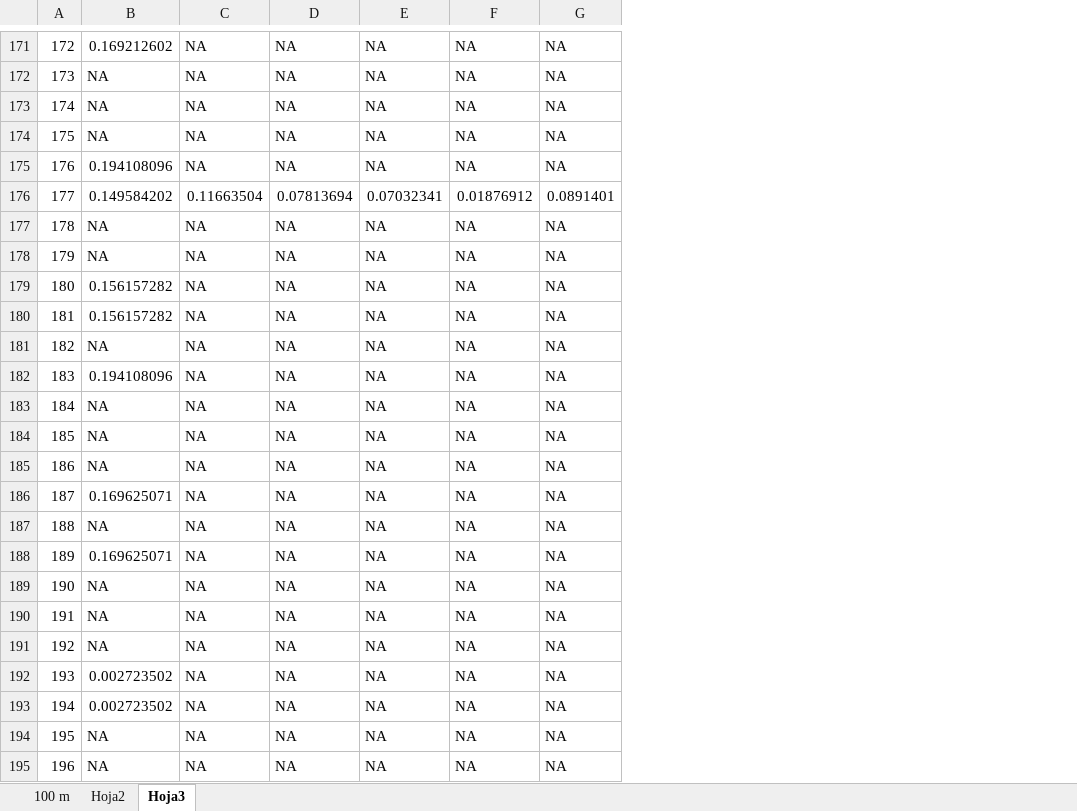
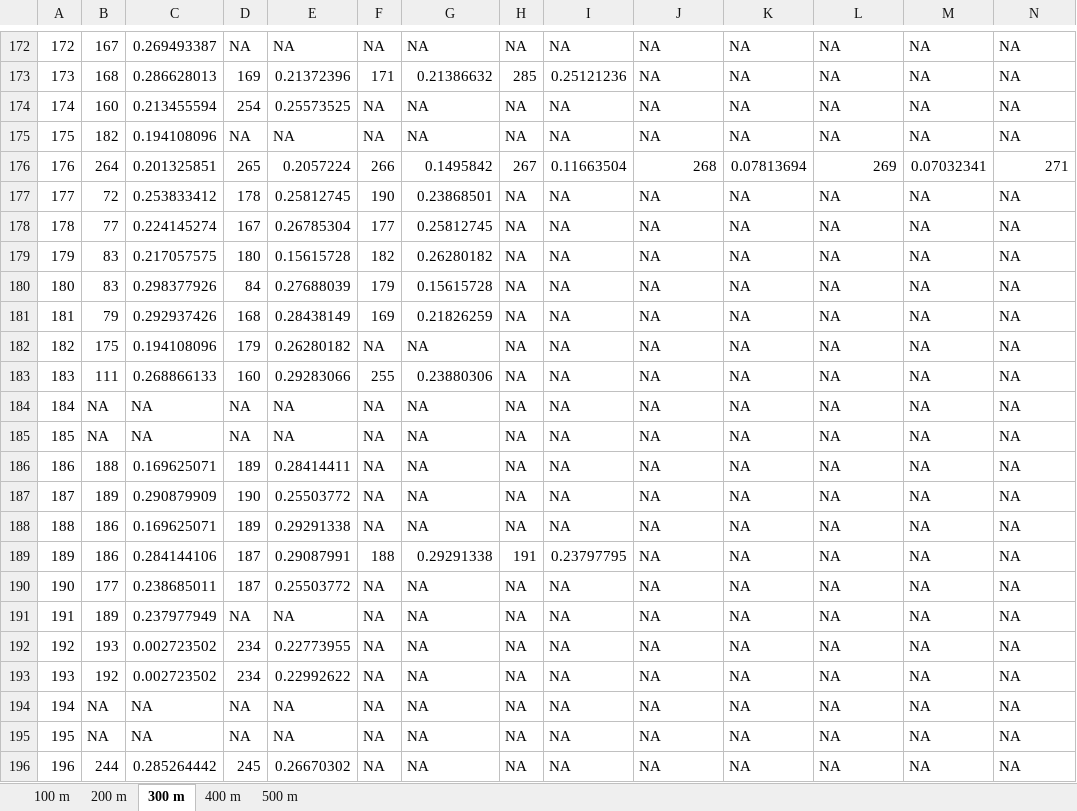
Before and after one commit to AlvaroCasillas/Lab_Logistica, an Excel workbook: Archivos de excel/Datos estaciones cercanas.xlsx, sheet 300 m, drawn as a sheet; only a part is shown, gaps mark what is left out; values as stored, in another font and other column widths than the file's, no cell formats; addresses are those after the commit; the diff covers the shown part only; the diff names each change by its address in the sheet, - before the commit and + after, or states it on an @@ line.

```diff
--- a/Archivos de excel/Datos estaciones cercanas.xlsx (sheet 300 m)
+++ b/Archivos de excel/Datos estaciones cercanas.xlsx (sheet 300 m)
-sheet tab: Hoja2
+sheet tab: 200 m
-sheet tab: Hoja3
+sheet tab: 300 m
+sheet tab: 400 m
+sheet tab: 500 m
+column B, rows 172-196: 167 | 168 | 160 | 182 | 264 | 72 | 77 | 83 | 83 | 79 | 175 | 111 | NA | NA | 188 | 189 | 186 | 186 | 177 | 189 | 193 | 192 | NA | NA | 244
+column C, rows 172-196: 0.269493387 | 0.286628013 | 0.213455594 | 0.194108096 | 0.201325851 | 0.253833412 | 0.224145274 | 0.217057575 | 0.298377926 | 0.292937426 | 0.194108096 | 0.268866133 | NA | NA | 0.169625071 | 0.290879909 | 0.169625071 | 0.284144106 | 0.238685011 | 0.237977949 | 0.002723502 | 0.002723502 | NA | NA | 0.285264442
+column D, rows 172-196: NA | 169 | 254 | NA | 265 | 178 | 167 | 180 | 84 | 168 | 179 | 160 | NA | NA | 189 | 190 | 189 | 187 | 187 | NA | 234 | 234 | NA | NA | 245
+column E, rows 172-196: NA | 0.21372396 | 0.25573525 | NA | 0.2057224 | 0.25812745 | 0.26785304 | 0.15615728 | 0.27688039 | 0.28438149 | 0.26280182 | 0.29283066 | NA | NA | 0.28414411 | 0.25503772 | 0.29291338 | 0.29087991 | 0.25503772 | NA | 0.22773955 | 0.22992622 | NA | NA | 0.26670302
+column F, rows 172-196: NA | 171 | NA | NA | 266 | 190 | 177 | 182 | 179 | 169 | NA | 255 | NA | NA | NA | NA | NA | 188 | NA | NA | NA | NA | NA | NA | NA
+column H, rows 172-196: NA | 285 | NA | NA | 267 | NA | NA | NA | NA | NA | NA | NA | NA | NA | NA | NA | NA | 191 | NA | NA | NA | NA | NA | NA | NA
+column I, rows 172-196: NA | 0.25121236 | NA | NA | 0.11663504 | NA | NA | NA | NA | NA | NA | NA | NA | NA | NA | NA | NA | 0.23797795 | NA | NA | NA | NA | NA | NA | NA
-G172: 0.169212602
+G172: NA
-G173: NA
+G173: 0.21386632
-G176: 0.194108096
+G176: 0.1495842
-J176: NA
+J176: 268
-K176: NA
+K176: 0.07813694
-L176: NA
+L176: 269
-M176: NA
+M176: 0.07032341
-N176: NA
+N176: 271
-G177: 0.149584202
+G177: 0.23868501
-J177: 0.11663504
+J177: NA
-K177: 0.07813694
+K177: NA
-L177: 0.07032341
+L177: NA
-M177: 0.01876912
+M177: NA
-N177: 0.0891401
+N177: NA
-G178: NA
+G178: 0.25812745
-G179: NA
+G179: 0.26280182
-G180: 0.156157282
+G180: 0.15615728
-G181: 0.156157282
+G181: 0.21826259
-G183: 0.194108096
+G183: 0.23880306
-G187: 0.169625071
+G187: NA
-G189: 0.169625071
+G189: 0.29291338
-G193:G194: 0.002723502
+G193:G194: NA
```
Also changed, not shown: 1 added row, 1 removed row and 728 edited cells elsewhere in this sheet, sheet 200 m, cell formats, 4 other files.
